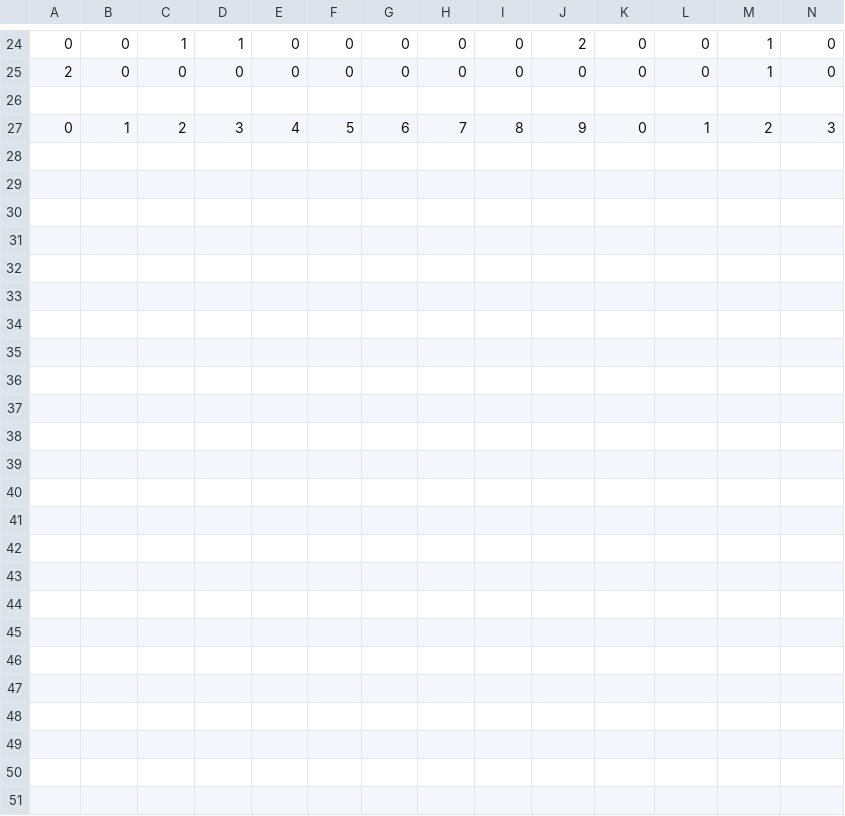
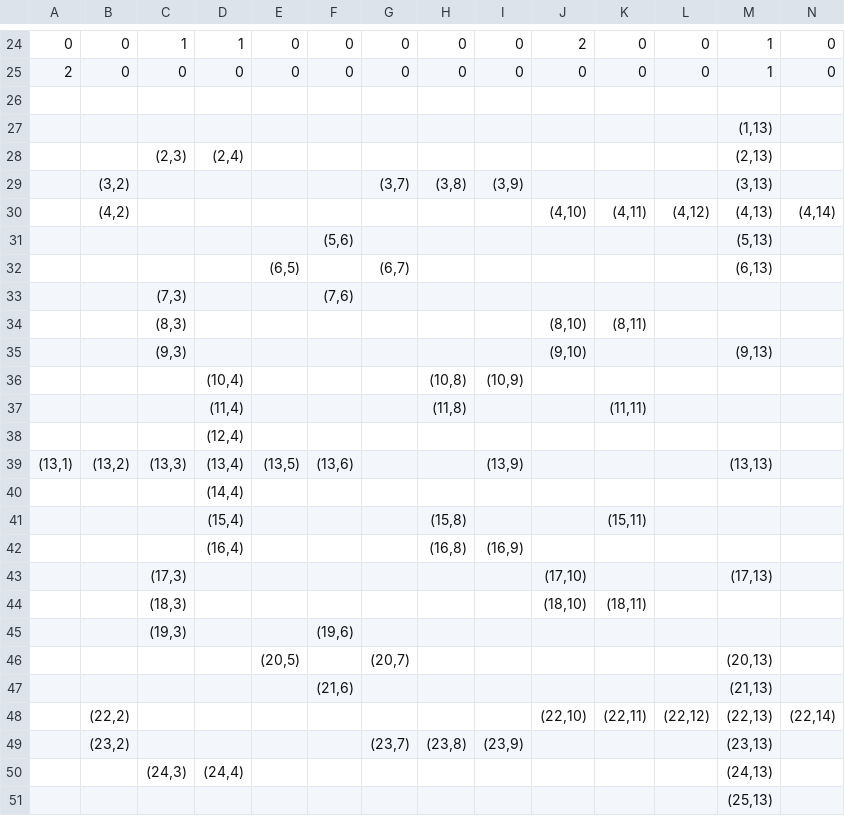
Before and after one commit to aimlinux/Kosen-procon-2023, a CSV file: Doc/abcd/フィールドデータ/B25.csv, drawn as a sheet; only a part is shown, gaps mark what is left out; removed rows and columns are numbered as before the commit, all else as after; rows hold the shown columns only; the diff names each change by its address in the sheet, - before the commit and + after, or states it on an @@ line.

```diff
--- a/Doc/abcd/フィールドデータ/B25.csv
+++ b/Doc/abcd/フィールドデータ/B25.csv
-row 27: 0 | 1 | 2 | 3 | 4 | 5 | 6 | 7 | 8 | 9 | 0 | 1 | 2 | 3
+row 27:  |  |  |  |  |  |  |  |  |  |  |  | (1,13)
+row 28:  |  | (2,3) | (2,4) |  |  |  |  |  |  |  |  | (2,13)
+row 29:  | (3,2) |  |  |  |  | (3,7) | (3,8) | (3,9) |  |  |  | (3,13)
+row 30:  | (4,2) |  |  |  |  |  |  |  | (4,10) | (4,11) | (4,12) | (4,13) | (4,14)
+row 31:  |  |  |  |  | (5,6) |  |  |  |  |  |  | (5,13)
+row 32:  |  |  |  | (6,5) |  | (6,7) |  |  |  |  |  | (6,13)
+row 33:  |  | (7,3) |  |  | (7,6)
+row 34:  |  | (8,3) |  |  |  |  |  |  | (8,10) | (8,11)
+row 35:  |  | (9,3) |  |  |  |  |  |  | (9,10) |  |  | (9,13)
+row 36:  |  |  | (10,4) |  |  |  | (10,8) | (10,9)
+row 37:  |  |  | (11,4) |  |  |  | (11,8) |  |  | (11,11)
+row 38:  |  |  | (12,4)
+row 39: (13,1) | (13,2) | (13,3) | (13,4) | (13,5) | (13,6) |  |  | (13,9) |  |  |  | (13,13)
+row 40:  |  |  | (14,4)
+row 41:  |  |  | (15,4) |  |  |  | (15,8) |  |  | (15,11)
+row 42:  |  |  | (16,4) |  |  |  | (16,8) | (16,9)
+row 43:  |  | (17,3) |  |  |  |  |  |  | (17,10) |  |  | (17,13)
+row 44:  |  | (18,3) |  |  |  |  |  |  | (18,10) | (18,11)
+row 45:  |  | (19,3) |  |  | (19,6)
+row 46:  |  |  |  | (20,5) |  | (20,7) |  |  |  |  |  | (20,13)
+row 47:  |  |  |  |  | (21,6) |  |  |  |  |  |  | (21,13)
+row 48:  | (22,2) |  |  |  |  |  |  |  | (22,10) | (22,11) | (22,12) | (22,13) | (22,14)
+row 49:  | (23,2) |  |  |  |  | (23,7) | (23,8) | (23,9) |  |  |  | (23,13)
+row 50:  |  | (24,3) | (24,4) |  |  |  |  |  |  |  |  | (24,13)
+row 51:  |  |  |  |  |  |  |  |  |  |  |  | (25,13)
```
Also changed, not shown: 12 other files.
